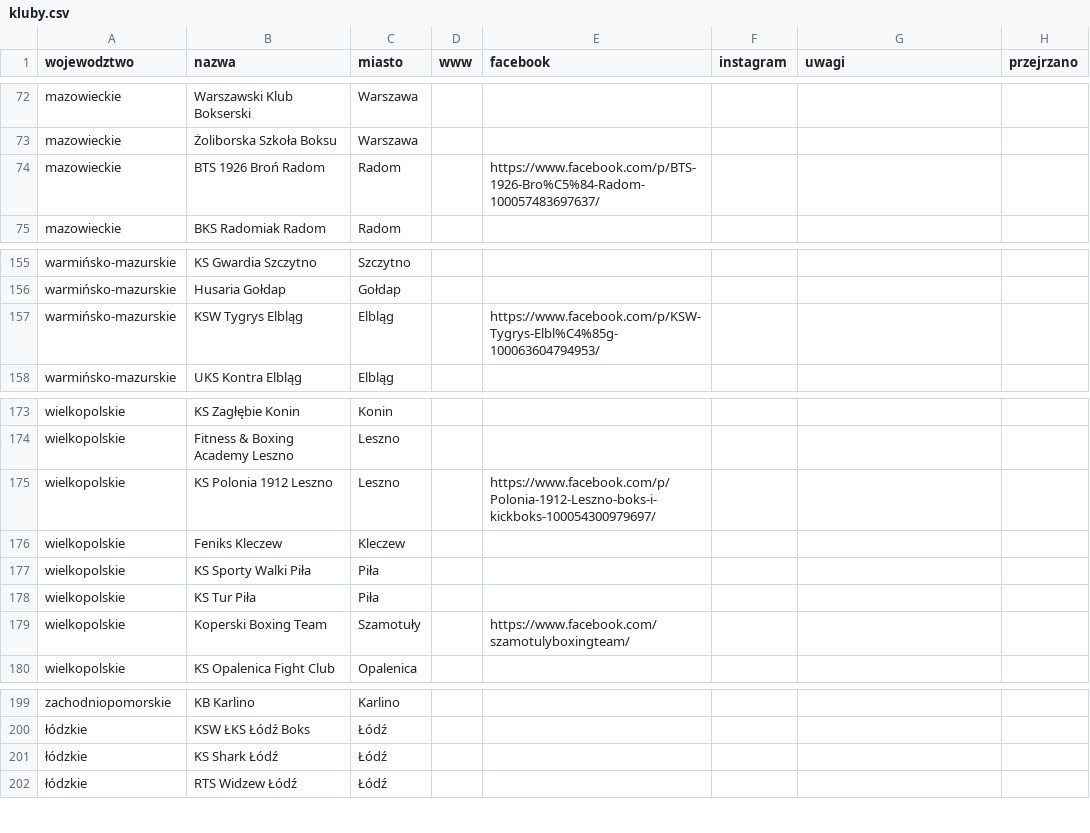
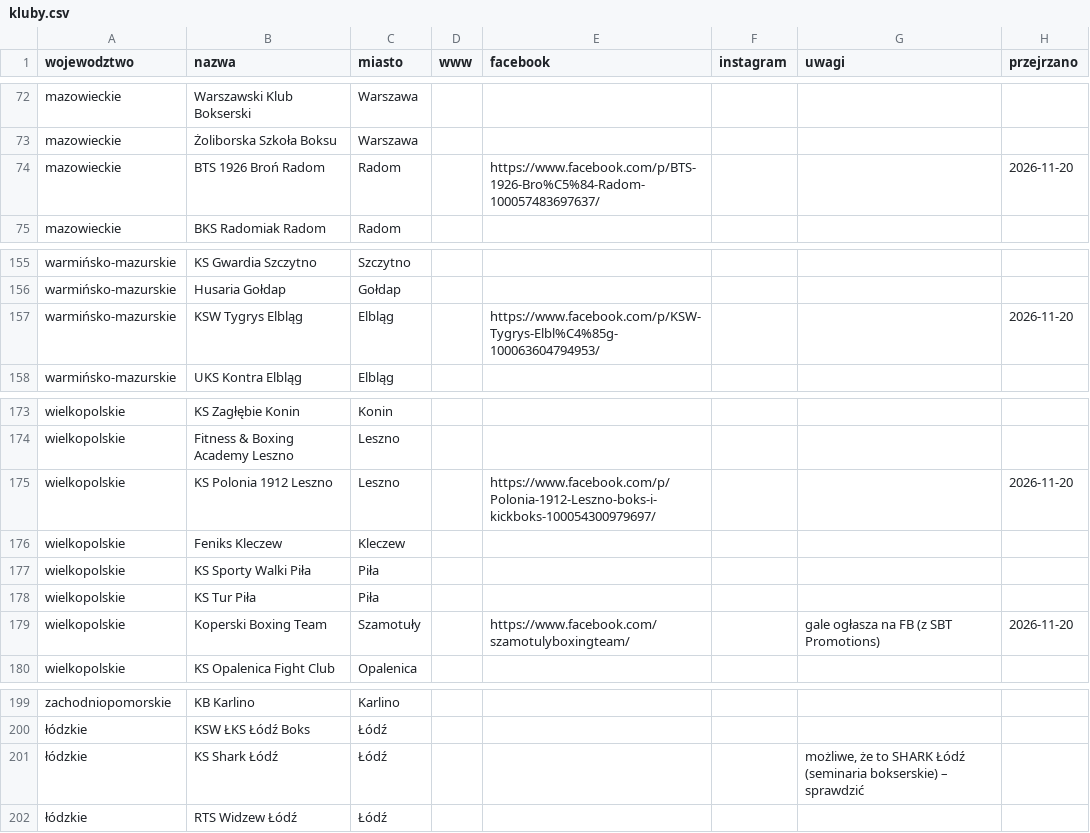
Before and after one commit to danil-misiurevych/ifight, a CSV file: docs/kluby.csv, drawn as a sheet; only a part is shown, gaps mark what is left out; the diff covers the shown part only.

```diff
--- a/docs/kluby.csv
+++ b/docs/kluby.csv
@@ -73,3 +73,3 @@ mazowieckie,Warszawski Klub Bokserski,Warszawa,,,,,
 mazowieckie,Żoliborska Szkoła Boksu,Warszawa,,,,,
-mazowieckie,BTS 1926 Broń Radom,Radom,,https://www.facebook.com/p/BTS-1926-Bro%C5%84-Radom-100057483697637/,,,
+mazowieckie,BTS 1926 Broń Radom,Radom,,https://www.facebook.com/p/BTS-1926-Bro%C5%84-Radom-100057483697637/,,,2026-11-20
 mazowieckie,BKS Radomiak Radom,Radom,,,,,
@@ -156,3 +156,3 @@ warmińsko-mazurskie,KS Gwardia Szczytno,Szczytno,,,,,
 warmińsko-mazurskie,Husaria Gołdap,Gołdap,,,,,
-warmińsko-mazurskie,KSW Tygrys Elbląg,Elbląg,,https://www.facebook.com/p/KSW-Tygrys-Elbl%C4%85g-100063604794953/,,,
+warmińsko-mazurskie,KSW Tygrys Elbląg,Elbląg,,https://www.facebook.com/p/KSW-Tygrys-Elbl%C4%85g-100063604794953/,,,2026-11-20
 warmińsko-mazurskie,UKS Kontra Elbląg,Elbląg,,,,,
@@ -174,3 +174,3 @@ wielkopolskie,KS Zagłębie Konin,Konin,,,,,
 wielkopolskie,Fitness & Boxing Academy Leszno,Leszno,,,,,
-wielkopolskie,KS Polonia 1912 Leszno,Leszno,,https://www.facebook.com/p/Polonia-1912-Leszno-boks-i-kickboks-100054300979697/,,,
+wielkopolskie,KS Polonia 1912 Leszno,Leszno,,https://www.facebook.com/p/Polonia-1912-Leszno-boks-i-kickboks-100054300979697/,,,2026-11-20
 wielkopolskie,Feniks Kleczew,Kleczew,,,,,
@@ -178,3 +178,3 @@ wielkopolskie,KS Sporty Walki Piła,Piła,,,,,
 wielkopolskie,KS Tur Piła,Piła,,,,,
-wielkopolskie,Koperski Boxing Team,Szamotuły,,https://www.facebook.com/szamotulyboxingteam/,,,
+wielkopolskie,Koperski Boxing Team,Szamotuły,,https://www.facebook.com/szamotulyboxingteam/,,gale ogłasza na FB (z SBT Promotions),2026-11-20
 wielkopolskie,KS Opalenica Fight Club,Opalenica,,,,,
@@ -200,3 +200,3 @@ zachodniopomorskie,KB Karlino,Karlino,,,,,
 łódzkie,KSW ŁKS Łódź Boks,Łódź,,,,,
-łódzkie,KS Shark Łódź,Łódź,,,,,
+łódzkie,KS Shark Łódź,Łódź,,,,"możliwe, że to SHARK Łódź (seminaria bokserskie) – sprawdzić",
 łódzkie,RTS Widzew Łódź,Łódź,,,,,
```
Also changed, not shown: 5 added rows and 14 edited cells elsewhere in this file, 1 other file.
